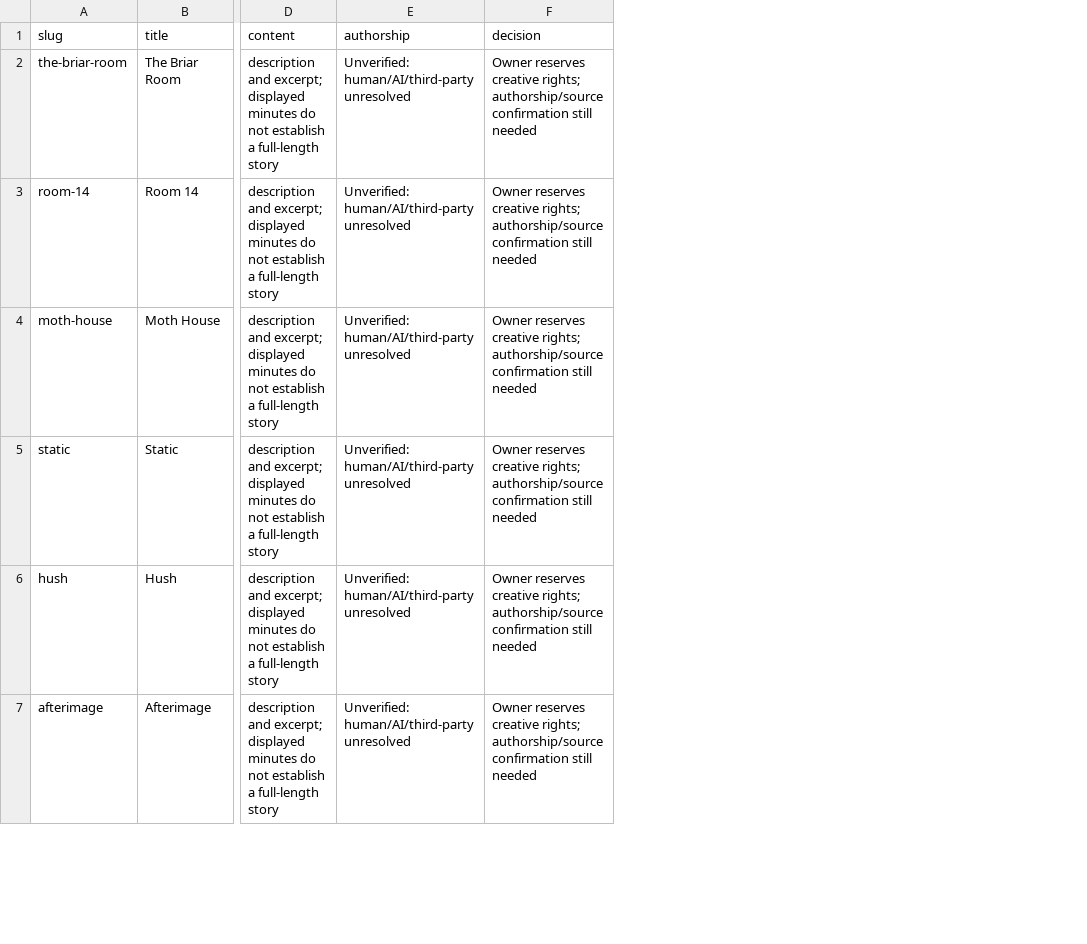
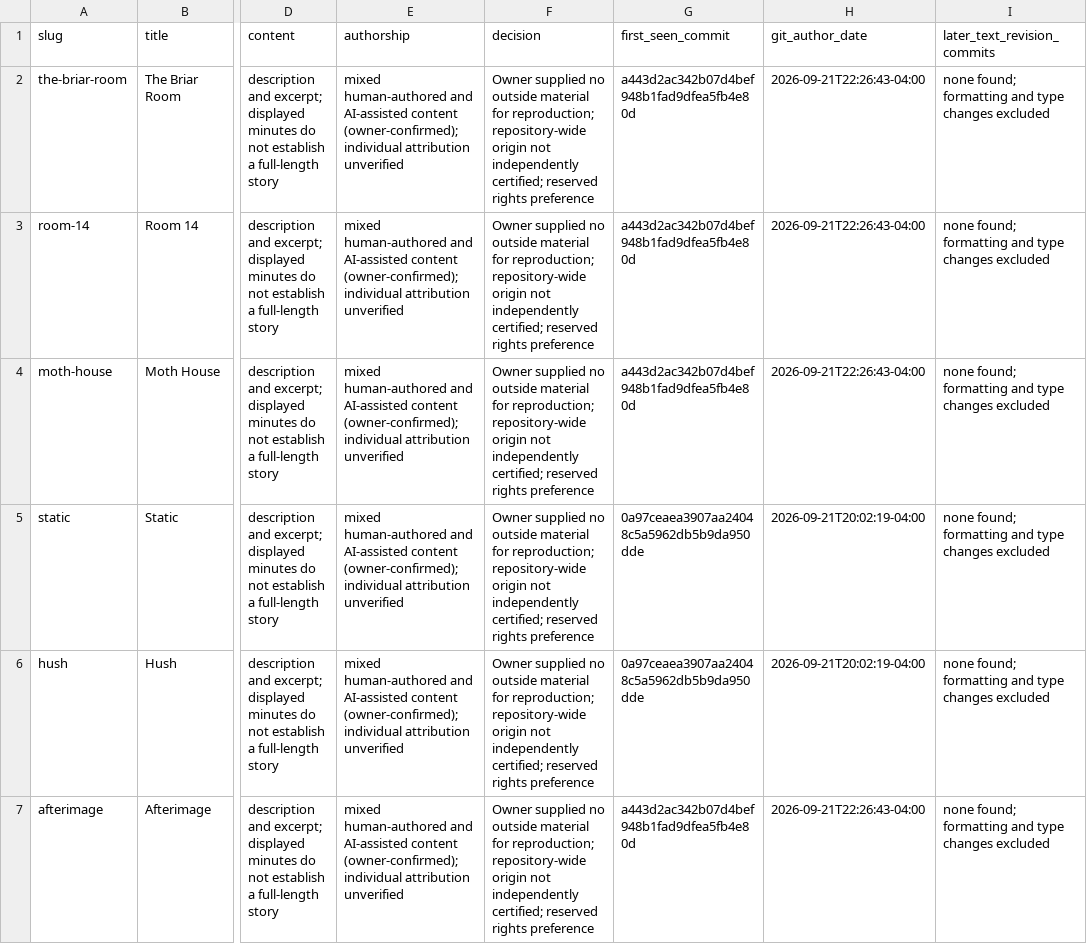
Before and after one commit to TylerPetri/moth-milk, a CSV file: docs/inventory/stories.csv, drawn as a sheet; only a part is shown, gaps mark what is left out; the diff covers the shown part only; the diff names each change by its address in the sheet, - before the commit and + after, or states it on an @@ line.

Commit message:
Document confirmed mixed authorship, 2026 artwork and provider terms

```diff
--- a/docs/inventory/stories.csv
+++ b/docs/inventory/stories.csv
+column G (first_seen_commit), rows 2-7: a443d2ac342b07d4bef948b1fad9dfea5fb4e80d | a443d2ac342b07d4bef948b1fad9dfea5fb4e80d | a443d2ac342b07d4bef948b1fad9dfea5fb4e80d | 0a97ceaea3907aa24048c5a5962db5b9da950dde | 0a97ceaea3907aa24048c5a5962db5b9da950dde | a443d2ac342b07d4bef948b1fad9dfea5fb4e80d
+column H (git_author_date), rows 2-7: 2026-09-21T22:26:43-04:00 | 2026-09-21T22:26:43-04:00 | 2026-09-21T22:26:43-04:00 | 2026-09-21T20:02:19-04:00 | 2026-09-21T20:02:19-04:00 | 2026-09-21T22:26:43-04:00
+column I (later_text_revision_commits), rows 2-7: all none found; formatting and type changes excluded
-E2:E7 (authorship): Unverified: human/AI/third-party unresolved
+E2:E7 (authorship): mixed human-authored and AI-assisted content (owner-confirmed); individual attribution unverified
-F2:F7 (decision): Owner reserves creative rights; authorship/source confirmation still needed
+F2:F7 (decision): Owner supplied no outside material for reproduction; repository-wide origin not independently certified; reserved rights preference
```
Also changed, not shown: 32 edited cells elsewhere in this file, 12 other files.
